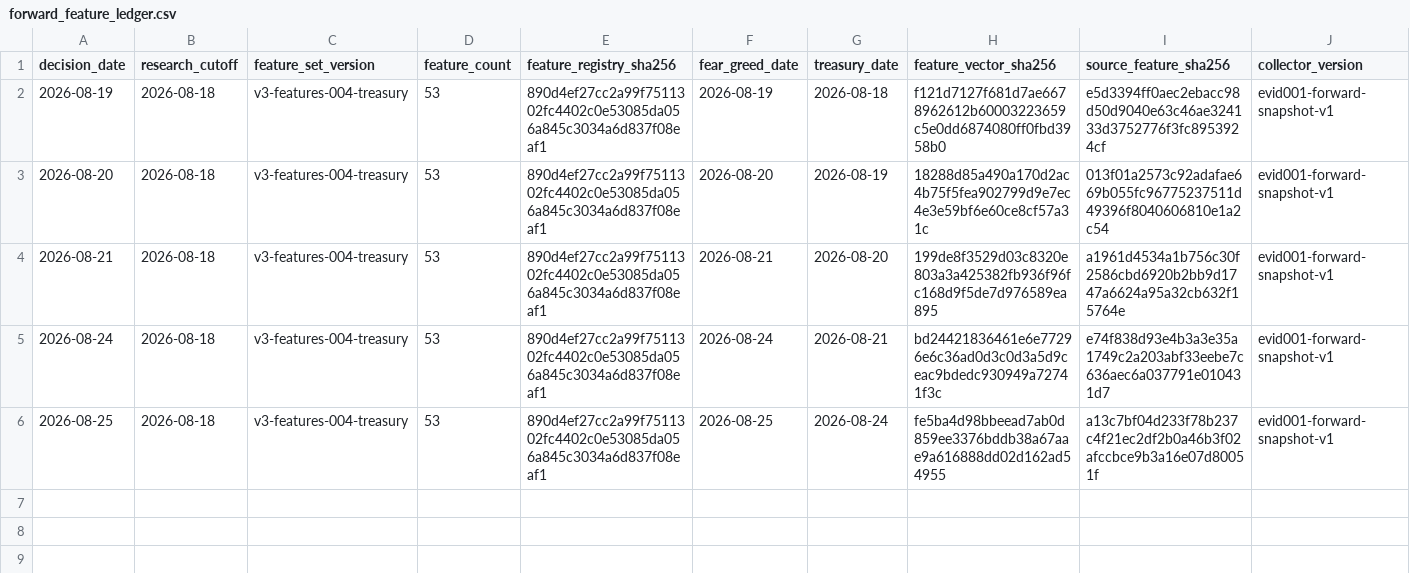
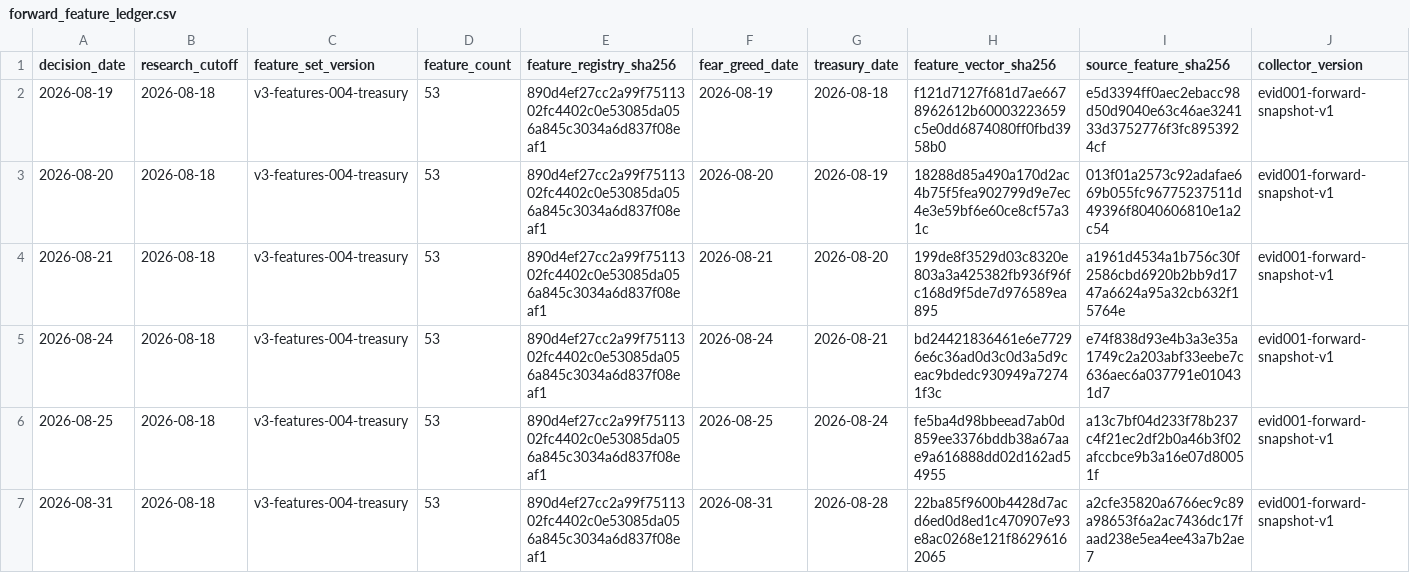
Before and after one commit to george962/FearGreedIndex, a CSV file: v3/evidence/forward_feature_ledger.csv, drawn as a sheet; only a part is shown; rows hold the shown columns only; the diff names each change by its address in the sheet, - before the commit and + after, or states it on an @@ line.

```diff
--- a/v3/evidence/forward_feature_ledger.csv
+++ b/v3/evidence/forward_feature_ledger.csv
+row 7: 2026-08-31 | 2026-08-18 | v3-features-004-treasury | 53 | 890d4ef27cc2a99f7511302fc4402c0e53085da056a845c3034a6d837f08eaf1 | 2026-08-31 | 2026-08-28 | 22ba85f9600b4428d7acd6ed0d8ed1c470907e93e8ac0268e121f86296162065 | a2cfe35820a6766ec9c89a98653f6a2ac7436dc17faad238e5ea4ee43a7b2ae7 | evid001-forward-snapshot-v1
```
Also changed, not shown: v3/evidence/forward_treasury_source.csv, v3/evidence/shadow_prediction_ledger.csv.
